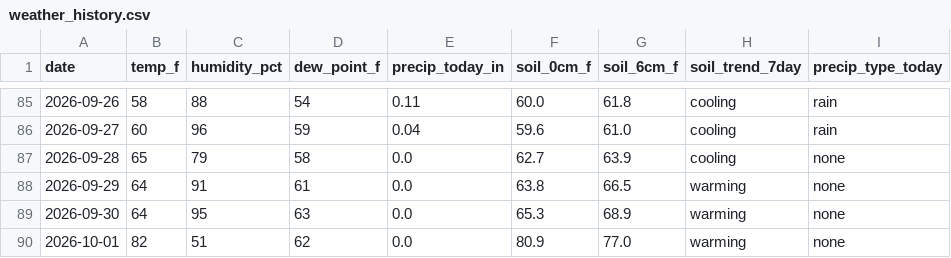
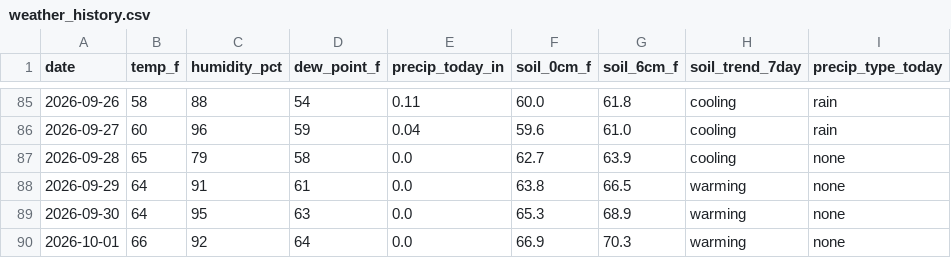
Before and after one commit to RDBFarm/rdbf-weather, a CSV file: weather_history.csv, drawn as a sheet; only a part is shown, gaps mark what is left out; the diff names each change by its address in the sheet, - before the commit and + after, or states it on an @@ line.

```diff
--- a/weather_history.csv
+++ b/weather_history.csv
-B90 (temp_f): 82
+B90 (temp_f): 66
-C90 (humidity_pct): 51
+C90 (humidity_pct): 92
-D90 (dew_point_f): 62
+D90 (dew_point_f): 64
-F90 (soil_0cm_f): 80.9
+F90 (soil_0cm_f): 66.9
-G90 (soil_6cm_f): 77.0
+G90 (soil_6cm_f): 70.3
```
Also changed, not shown: 1 other file.
